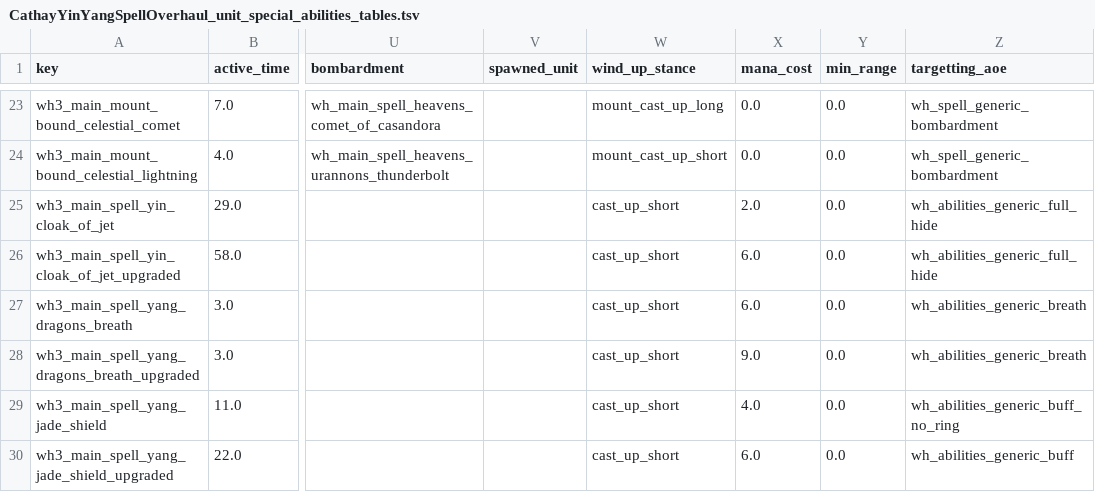
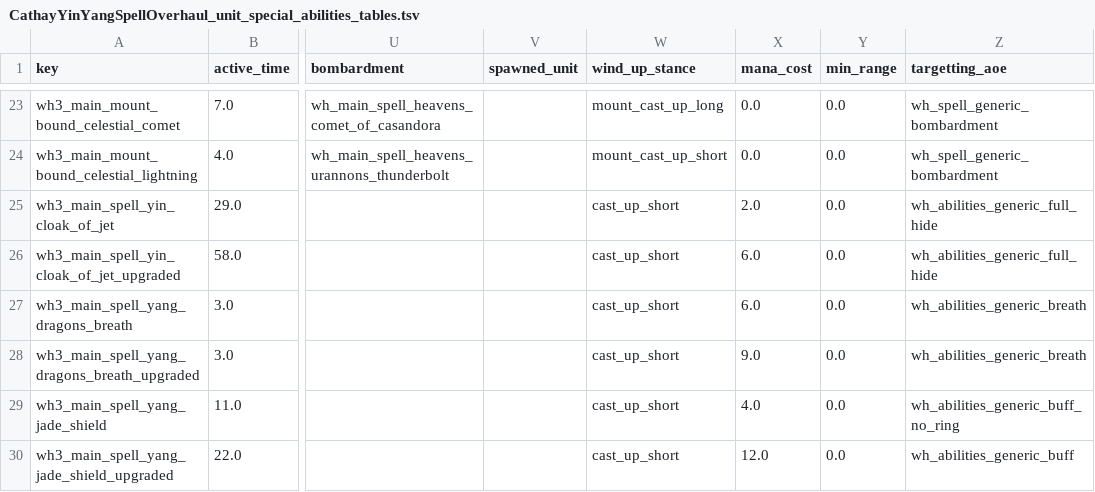
Before and after one commit to WendellXY/CathayYinYangSpellOverhaul, a TSV file: db/unit_special_abilities_tables/CathayYinYangSpellOverhaul_unit_special_abilities_tables.tsv, drawn as a sheet; only a part is shown, gaps mark what is left out; the diff names each change by its address in the sheet, - before the commit and + after, or states it on an @@ line.

Commit message:
Update CathayYinYangSpellOverhaul_unit_special_abilities_tables.tsv

```diff
--- a/db/unit_special_abilities_tables/CathayYinYangSpellOverhaul_unit_special_abilities_tables.tsv
+++ b/db/unit_special_abilities_tables/CathayYinYangSpellOverhaul_unit_special_abilities_tables.tsv
-X30 (mana_cost): 6.0
+X30 (mana_cost): 12.0
```
